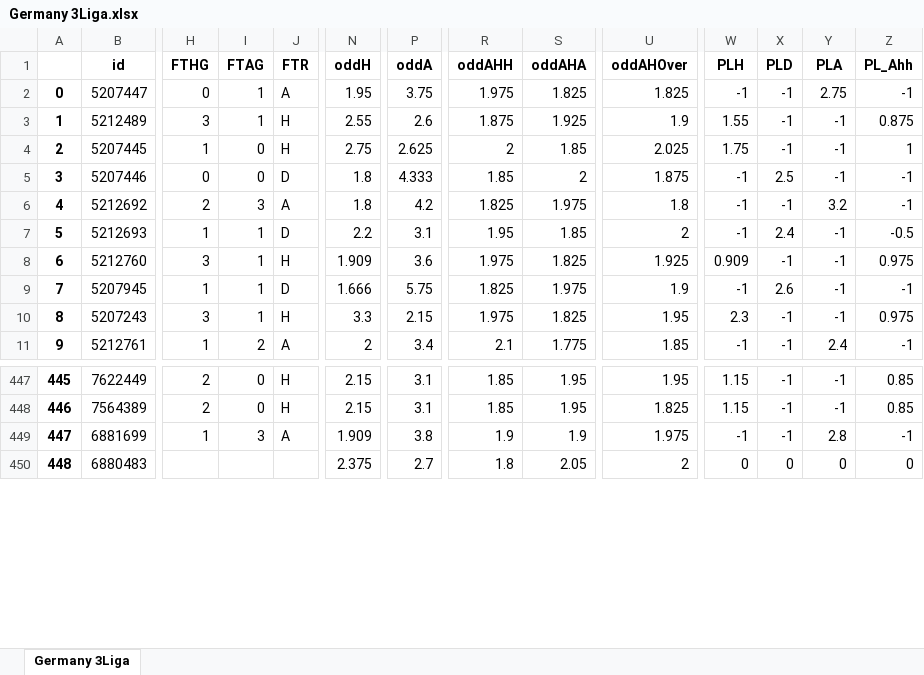
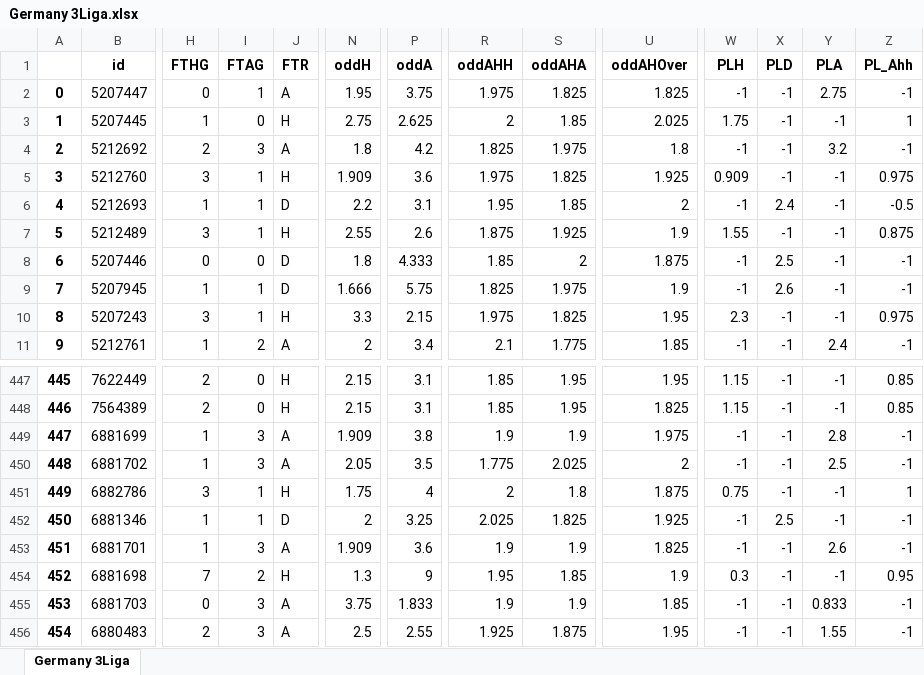
Before and after one commit to pedrogxbet/footdata, an Excel workbook: Germany 3Liga/Germany 3Liga.xlsx, sheet Germany 3Liga, drawn as a sheet; only a part is shown, gaps mark what is left out; values as stored, in another font and other column widths than the file's, no borders; addresses are those after the commit; rows hold the shown columns only; the diff covers the shown part only; the diff names each change by its address in the sheet, - before the commit and + after, or states it on an @@ line.

```diff
--- a/Germany 3Liga/Germany 3Liga.xlsx (sheet Germany 3Liga)
+++ b/Germany 3Liga/Germany 3Liga.xlsx (sheet Germany 3Liga)
@@ row 4 moved to row 3: 1 @@
@@ row 6 moved to row 4: 2 @@
@@ row 8 moved to row 5: 3 @@
@@ row 7 moved to row 6: 4 @@
@@ column A renumbered between rows 7 and 457 @@
+row 450: 448 | 6881702 | 1 | 3 | A | 2.05 | 3.5 | 1.775 | 2.025 | 2 | -1 | -1 | 2.5 | -1
+row 451: 449 | 6882786 | 3 | 1 | H | 1.75 | 4 | 2 | 1.8 | 1.875 | 0.75 | -1 | -1 | 1
+row 452: 450 | 6881346 | 1 | 1 | D | 2 | 3.25 | 2.025 | 1.825 | 1.925 | -1 | 2.5 | -1 | -1
+row 453: 451 | 6881701 | 1 | 3 | A | 1.909 | 3.6 | 1.9 | 1.9 | 1.825 | -1 | -1 | 2.6 | -1
+row 454: 452 | 6881698 | 7 | 2 | H | 1.3 | 9 | 1.95 | 1.85 | 1.9 | 0.3 | -1 | -1 | 0.95
+row 455: 453 | 6881703 | 0 | 3 | A | 3.75 | 1.833 | 1.9 | 1.9 | 1.85 | -1 | -1 | 0.833 | -1
-H456 (FTHG): (empty)
+H456 (FTHG): 2
-I456 (FTAG): (empty)
+I456 (FTAG): 3
-J456 (FTR): (empty)
+J456 (FTR): A
-N456 (oddH): 2.375
+N456 (oddH): 2.5
-P456 (oddA): 2.7
+P456 (oddA): 2.55
-R456 (oddAHH): 1.8
+R456 (oddAHH): 1.925
-S456 (oddAHA): 2.05
+S456 (oddAHA): 1.875
-U456 (oddAHOver): 2
+U456 (oddAHOver): 1.95
-W456 (PLH): 0
+W456 (PLH): -1
-X456 (PLD): 0
+X456 (PLD): -1
-Y456 (PLA): 0
+Y456 (PLA): 1.55
-Z456 (PL_Ahh): 0
+Z456 (PL_Ahh): -1
```
Also changed, not shown: 11 added rows, 131 moved rows and 19 edited cells elsewhere in this sheet, France Ligue 2/France Ligue 2.xlsx, Germany Bundesliga II/Germany Bundesliga II.xlsx, 39 other files.
